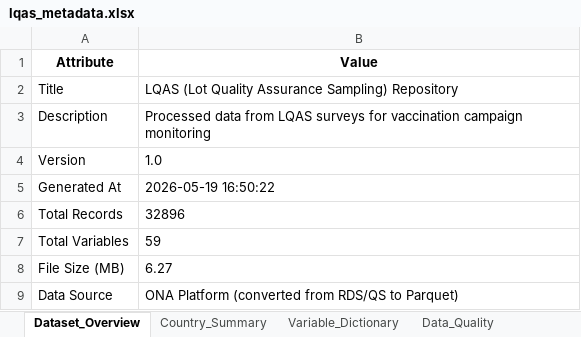
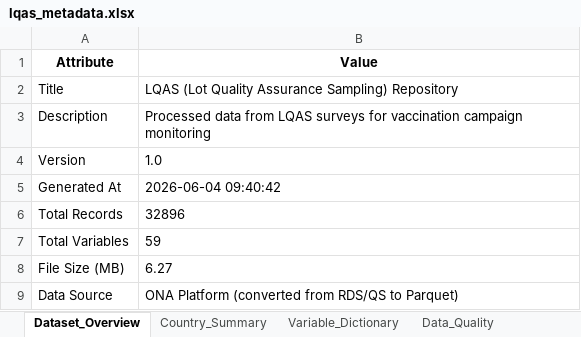
Before and after one commit to Go-toure/Posit-LQAS-Workflow, an Excel workbook: data/metadata/lqas_metadata.xlsx, sheet Dataset_Overview, drawn as a sheet; values as stored, in another font and other column widths than the file's, no borders; the diff names each change by its address in the sheet, - before the commit and + after, or states it on an @@ line.

```diff
--- a/data/metadata/lqas_metadata.xlsx (sheet Dataset_Overview)
+++ b/data/metadata/lqas_metadata.xlsx (sheet Dataset_Overview)
-B5 (Value): 2026-05-19 16:50:22
+B5 (Value): 2026-06-04 09:40:42
```
Also changed, not shown: sheet Processing_Info, 7 other files.
